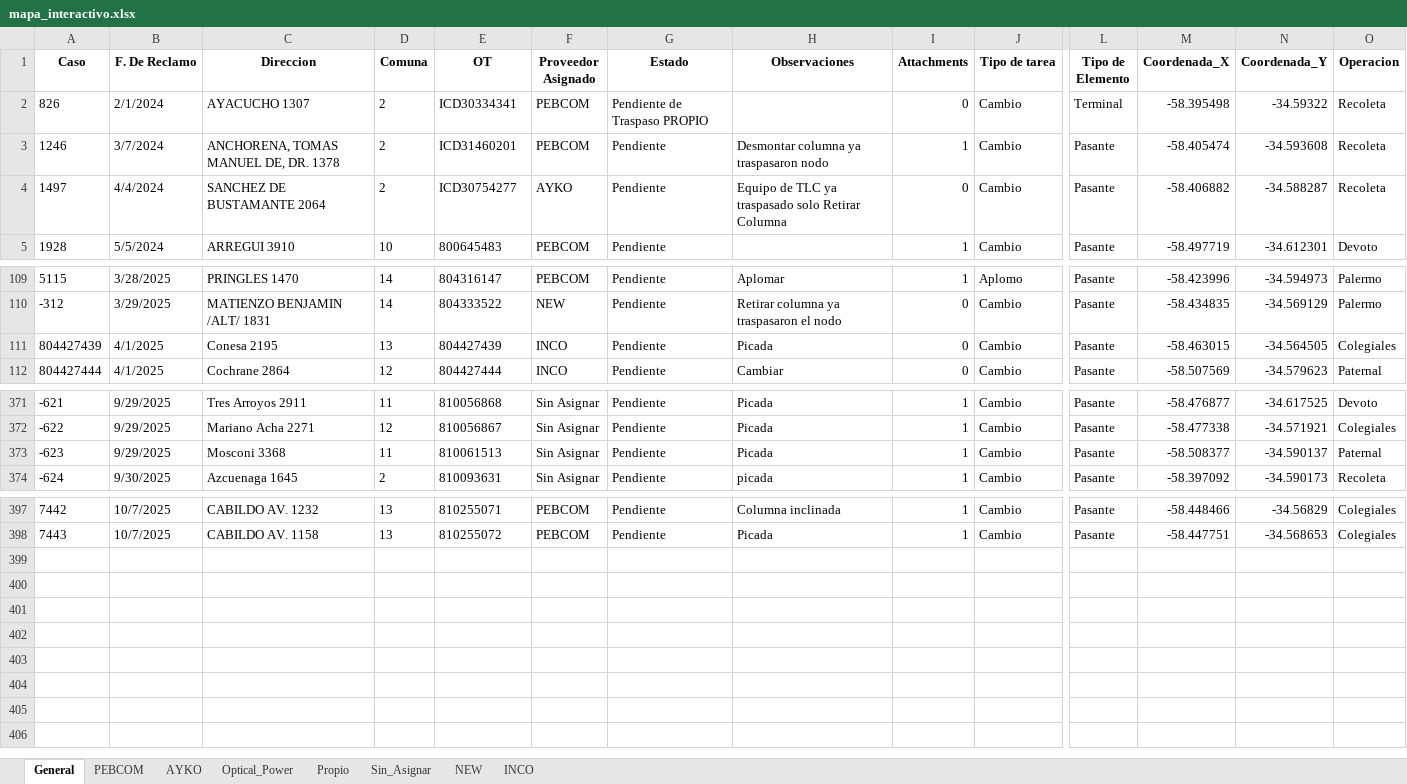
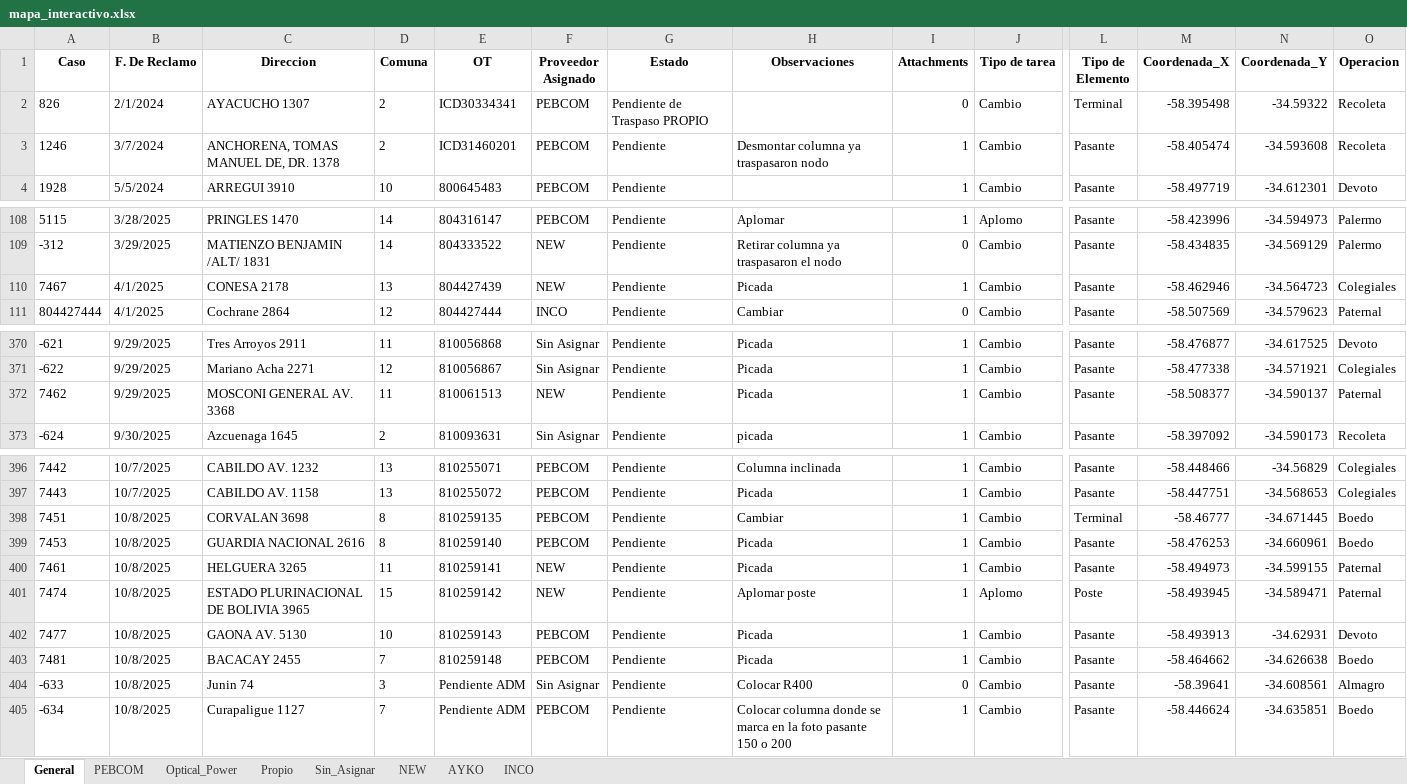
Before and after one commit to gestiondereclamosteco/pendientes_mantenimiento, an Excel workbook: mapa_interactivo.xlsx, sheet General, drawn as a sheet; only a part is shown, gaps mark what is left out; values as stored, in another font and other column widths than the file's, no borders; removed rows and columns are numbered as before the commit, all else as after; rows hold the shown columns only; the diff names each change by its address in the sheet, - before the commit and + after, or states it on an @@ line.

```diff
--- a/mapa_interactivo.xlsx (sheet General)
+++ b/mapa_interactivo.xlsx (sheet General)
@@ sheet tab order changed: General | PEBCOM | Optical_Power | Propio | Sin_Asignar | NEW | AYKO | INCO @@
-row 4: 1497 | 4/4/2024 | SANCHEZ DE BUSTAMANTE 2064 | 2 | ICD30754277 | AYKO | Pendiente | Equipo de TLC ya traspasado solo Retirar Columna | 0 | Cambio | Pasante | -58.406882 | -34.588287 | Recoleta
-A110 (Caso): 804427439
+A110 (Caso): 7467
-C110 (Direccion): Conesa 2195
+C110 (Direccion): CONESA 2178
-F110 (Proveedor Asignado): INCO
+F110 (Proveedor Asignado): NEW
-I110 (Attachments): 0
+I110 (Attachments): 1
-M110 (Coordenada_X): -58.463015
+M110 (Coordenada_X): -58.462946
-N110 (Coordenada_Y): -34.564505
+N110 (Coordenada_Y): -34.564723
-A372 (Caso): -623
+A372 (Caso): 7462
-C372 (Direccion): Mosconi 3368
+C372 (Direccion): MOSCONI GENERAL AV. 3368
-F372 (Proveedor Asignado): Sin Asignar
+F372 (Proveedor Asignado): NEW
+row 398: 7451 | 10/8/2025 | CORVALAN 3698 | 8 | 810259135 | PEBCOM | Pendiente | Cambiar | 1 | Cambio | Terminal | -58.46777 | -34.671445 | Boedo
+row 399: 7453 | 10/8/2025 | GUARDIA NACIONAL 2616 | 8 | 810259140 | PEBCOM | Pendiente | Picada | 1 | Cambio | Pasante | -58.476253 | -34.660961 | Boedo
+row 400: 7461 | 10/8/2025 | HELGUERA 3265 | 11 | 810259141 | NEW | Pendiente | Picada | 1 | Cambio | Pasante | -58.494973 | -34.599155 | Paternal
+row 401: 7474 | 10/8/2025 | ESTADO PLURINACIONAL DE BOLIVIA 3965 | 15 | 810259142 | NEW | Pendiente | Aplomar poste | 1 | Aplomo | Poste | -58.493945 | -34.589471 | Paternal
+row 402: 7477 | 10/8/2025 | GAONA AV. 5130 | 10 | 810259143 | PEBCOM | Pendiente | Picada | 1 | Cambio | Pasante | -58.493913 | -34.62931 | Devoto
+row 403: 7481 | 10/8/2025 | BACACAY 2455 | 7 | 810259148 | PEBCOM | Pendiente | Picada | 1 | Cambio | Pasante | -58.464662 | -34.626638 | Boedo
+row 404: -633 | 10/8/2025 | Junin 74 | 3 | Pendiente ADM | Sin Asignar | Pendiente | Colocar R400 | 0 | Cambio | Pasante | -58.39641 | -34.608561 | Almagro
+row 405: -634 | 10/8/2025 | Curapaligue 1127 | 7 | Pendiente ADM | PEBCOM | Pendiente | Colocar columna donde se marca en la foto pasante 150 o 200 | 1 | Cambio | Pasante | -58.446624 | -34.635851 | Boedo
```
Also changed, not shown: sheet PEBCOM, sheet NEW, sheet Sin_Asignar, sheet INCO, sheet AYKO, 1 other file.
